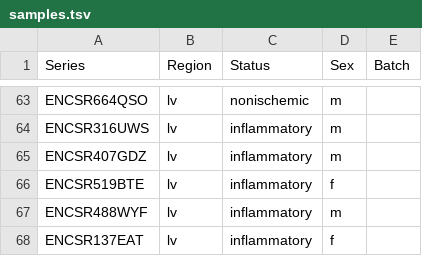
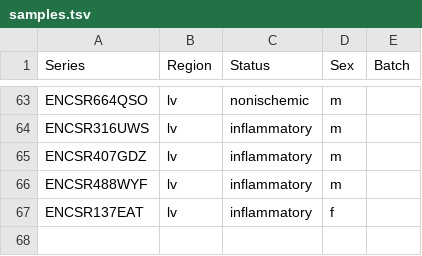
Before and after one commit to austintwang/adult_cardiac_analyses, a TSV file: config/samples.tsv, drawn as a sheet; only a part is shown, gaps mark what is left out.

Commit message:
debug

```diff
--- a/config/samples.tsv
+++ b/config/samples.tsv
@@ -65,3 +65,2 @@ ENCSR316UWS	lv	inflammatory	m
 ENCSR407GDZ	lv	inflammatory	m	
-ENCSR519BTE	lv	inflammatory	f	
 ENCSR488WYF	lv	inflammatory	m	
```
